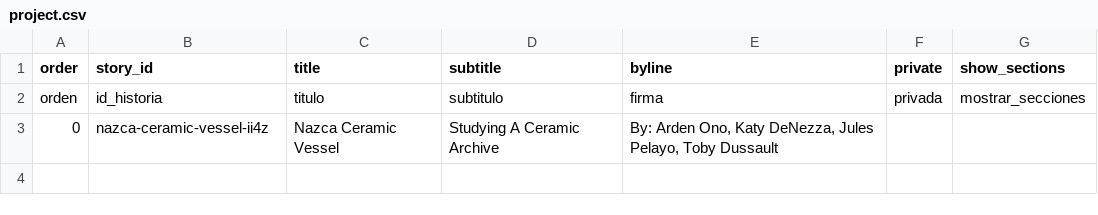
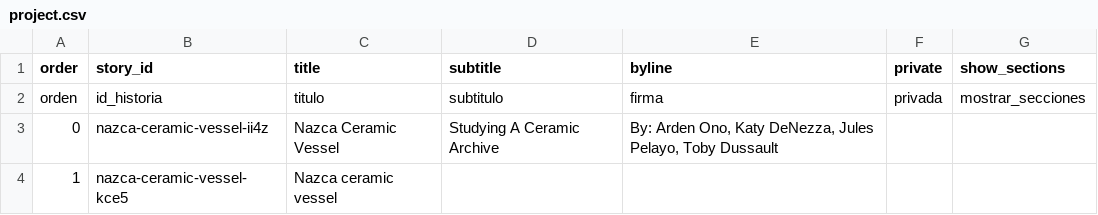
Before and after one commit to ardenono-png/nazcaceramicvessel, a CSV file: telar-content/spreadsheets/project.csv, drawn as a sheet; the diff names each change by its address in the sheet, - before the commit and + after, or states it on an @@ line.

Commit message:
Add 1 story
Added:
  Story: Nazca ceramic vessel

Published via Telar Compositor

```diff
--- a/telar-content/spreadsheets/project.csv
+++ b/telar-content/spreadsheets/project.csv
+row 4: 1 | nazca-ceramic-vessel-kce5 | Nazca ceramic vessel
```
Also changed, not shown: 12 other files.
